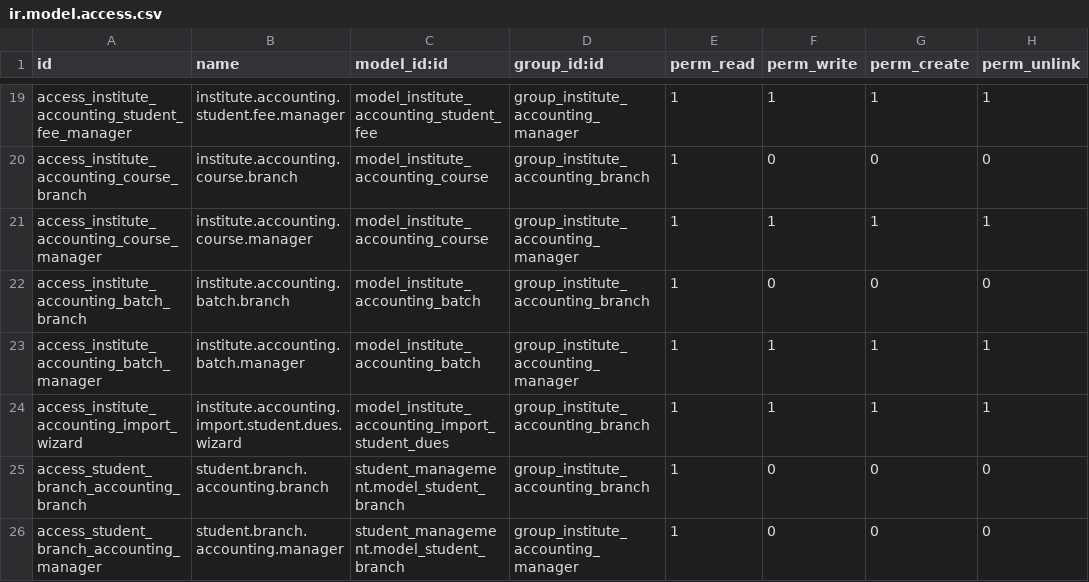
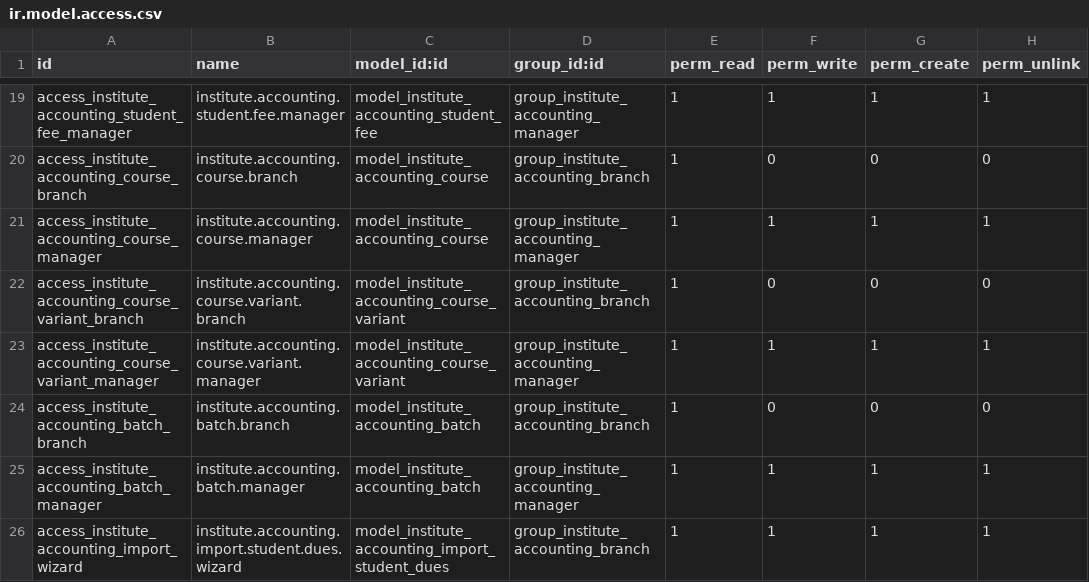
Before and after one commit to odoocrafts/institute_accounting, a CSV file: security/ir.model.access.csv, drawn as a sheet; only a part is shown, gaps mark what is left out; the shorter side is filled out with more unchanged rows.

Commit message:
feat: introduce course variant model and integrate it into batches, students, and transactions

```diff
--- a/security/ir.model.access.csv
+++ b/security/ir.model.access.csv
@@ -21,2 +21,4 @@ access_institute_accounting_course_branch,institute.accounting.course.branch,mod
 access_institute_accounting_course_manager,institute.accounting.course.manager,model_institute_accounting_course,group_institute_accounting_manager,1,1,1,1
+access_institute_accounting_course_variant_branch,institute.accounting.course.variant.branch,model_institute_accounting_course_variant,group_institute_accounting_branch,1,0,0,0
+access_institute_accounting_course_variant_manager,institute.accounting.course.variant.manager,model_institute_accounting_course_variant,group_institute_accounting_manager,1,1,1,1
 access_institute_accounting_batch_branch,institute.accounting.batch.branch,model_institute_accounting_batch,group_institute_accounting_branch,1,0,0,0
```
Also changed, not shown: 6 other files.
